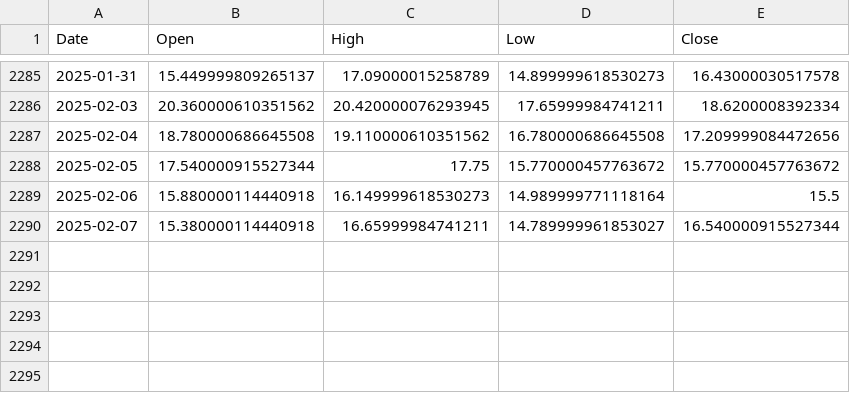
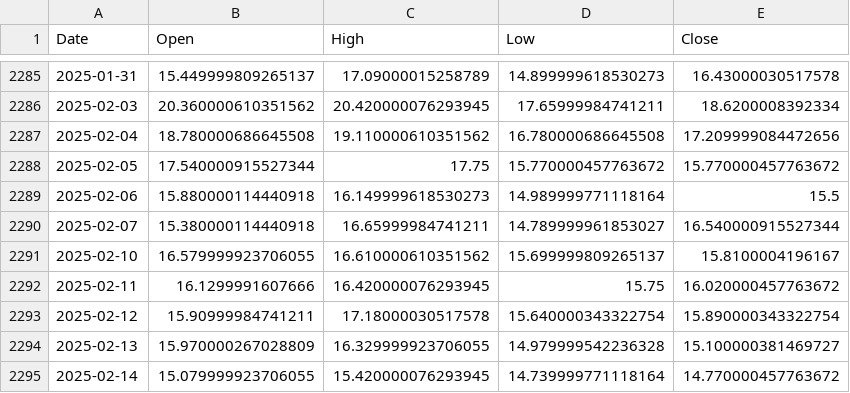
Before and after one commit to Chikang-Song/Taught_Code_Myself, a CSV file: Data_Analysis_with_Python/vix.csv, drawn as a sheet; only a part is shown, gaps mark what is left out.

```diff
--- a/Data_Analysis_with_Python/vix.csv
+++ b/Data_Analysis_with_Python/vix.csv
@@ -2290 +2290,6 @@ Date,Open,High,Low,Close
 2025-02-07,15.380000114440918,16.65999984741211,14.789999961853027,16.540000915527344
+2025-02-10,16.579999923706055,16.610000610351562,15.699999809265137,15.8100004196167
+2025-02-11,16.1299991607666,16.420000076293945,15.75,16.020000457763672
+2025-02-12,15.90999984741211,17.18000030517578,15.640000343322754,15.890000343322754
+2025-02-13,15.970000267028809,16.329999923706055,14.979999542236328,15.100000381469727
+2025-02-14,15.079999923706055,15.420000076293945,14.739999771118164,14.770000457763672
```
Also changed, not shown: Data_Analysis_with_Python/Korea_Export.csv, Data_Analysis_with_Python/bonds.csv, 3 other files.
